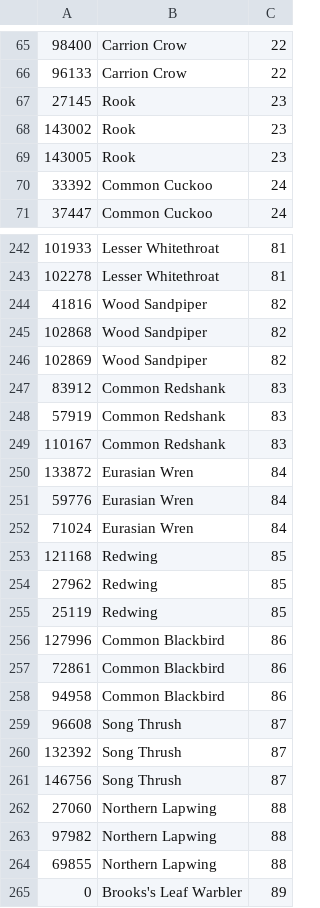
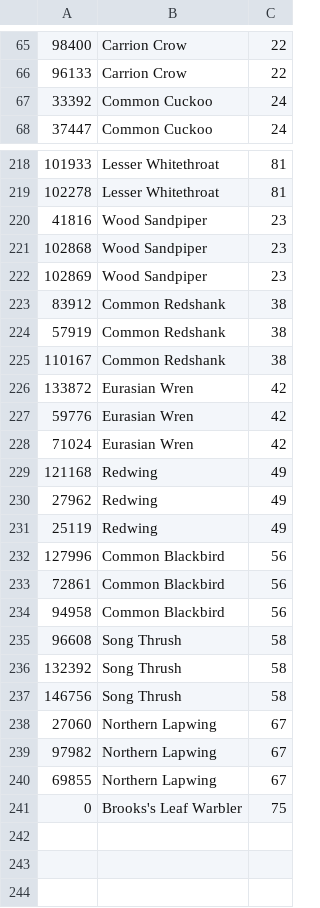
Before and after one commit to goshawk22/birdsong, a CSV file: labels.csv, drawn as a sheet; only a part is shown, gaps mark what is left out; the diff covers the shown part only.

```diff
--- a/labels.csv
+++ b/labels.csv
@@ -66,5 +66,2 @@
 96133,Carrion Crow,22
-27145,Rook,23
-143002,Rook,23
-143005,Rook,23
 33392,Common Cuckoo,24
@@ -243,23 +219,23 @@
 102278,Lesser Whitethroat,81
-41816,Wood Sandpiper,82
-102868,Wood Sandpiper,82
-102869,Wood Sandpiper,82
-83912,Common Redshank,83
-57919,Common Redshank,83
-110167,Common Redshank,83
-133872,Eurasian Wren,84
-59776,Eurasian Wren,84
-71024,Eurasian Wren,84
-121168,Redwing,85
-27962,Redwing,85
-25119,Redwing,85
-127996,Common Blackbird,86
-72861,Common Blackbird,86
-94958,Common Blackbird,86
-96608,Song Thrush,87
-132392,Song Thrush,87
-146756,Song Thrush,87
-27060,Northern Lapwing,88
-97982,Northern Lapwing,88
-69855,Northern Lapwing,88
-0,Brooks's Leaf Warbler,89
+41816,Wood Sandpiper,23
+102868,Wood Sandpiper,23
+102869,Wood Sandpiper,23
+83912,Common Redshank,38
+57919,Common Redshank,38
+110167,Common Redshank,38
+133872,Eurasian Wren,42
+59776,Eurasian Wren,42
+71024,Eurasian Wren,42
+121168,Redwing,49
+27962,Redwing,49
+25119,Redwing,49
+127996,Common Blackbird,56
+72861,Common Blackbird,56
+94958,Common Blackbird,56
+96608,Song Thrush,58
+132392,Song Thrush,58
+146756,Song Thrush,58
+27060,Northern Lapwing,67
+97982,Northern Lapwing,67
+69855,Northern Lapwing,67
+0,Brooks's Leaf Warbler,75
```
Also changed, not shown: 21 removed rows elsewhere in this file, 15 other files.
